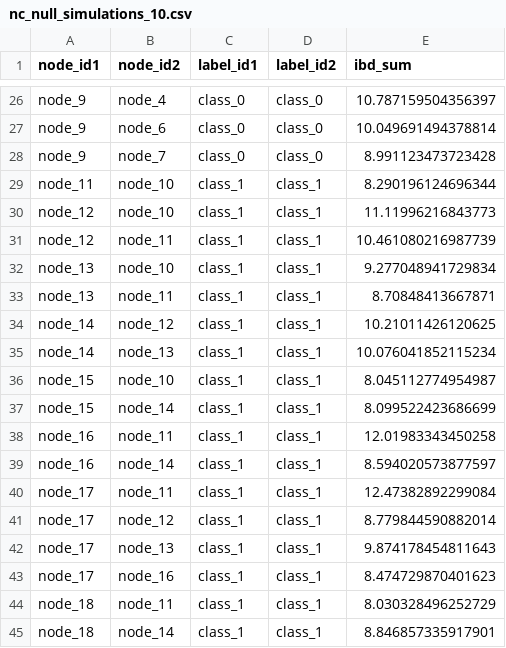
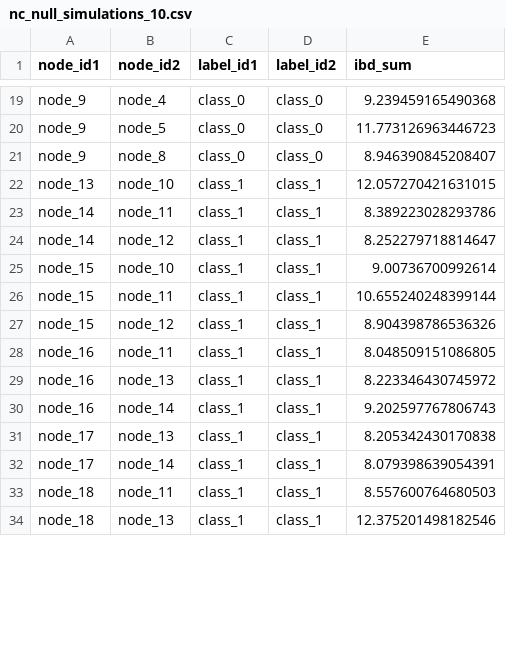
Before and after one commit to Genomics-HSE/ancestry-inference, a CSV file: data/generated_nc/nc_null_simulations_10.csv, drawn as a sheet; only a part is shown, gaps mark what is left out; removed rows and columns are numbered as before the commit, all else as after; the diff covers the shown part only; the diff names each change by its address in the sheet, - before the commit and + after, or states it on an @@ line.

```diff
--- a/data/generated_nc/nc_null_simulations_10.csv
+++ b/data/generated_nc/nc_null_simulations_10.csv
-E19 (ibd_sum): 10.787159504356397
+E19 (ibd_sum): 9.239459165490368
-B20 (node_id2): node_6
+B20 (node_id2): node_5
-E20 (ibd_sum): 10.049691494378814
+E20 (ibd_sum): 11.773126963446723
-B21 (node_id2): node_7
+B21 (node_id2): node_8
-E21 (ibd_sum): 8.991123473723428
+E21 (ibd_sum): 8.946390845208407
-row 29: node_11 | node_10 | class_1 | class_1 | 8.290196124696344
-row 30: node_12 | node_10 | class_1 | class_1 | 11.11996216843773
-row 31: node_12 | node_11 | class_1 | class_1 | 10.461080216987739
-E22 (ibd_sum): 9.277048941729834
+E22 (ibd_sum): 12.057270421631015
-row 33: node_13 | node_11 | class_1 | class_1 | 8.70848413667871
-B23 (node_id2): node_12
+B23 (node_id2): node_11
-E23 (ibd_sum): 10.21011426120625
+E23 (ibd_sum): 8.389223028293786
-B24 (node_id2): node_13
+B24 (node_id2): node_12
-E24 (ibd_sum): 10.076041852115234
+E24 (ibd_sum): 8.252279718814647
-E25 (ibd_sum): 8.045112774954987
+E25 (ibd_sum): 9.00736700992614
-B26 (node_id2): node_14
+B26 (node_id2): node_11
-E26 (ibd_sum): 8.099522423686699
+E26 (ibd_sum): 10.655240248399144
+row 27: node_15 | node_12 | class_1 | class_1 | 8.904398786536326
-E28 (ibd_sum): 12.01983343450258
+E28 (ibd_sum): 8.048509151086805
-B29 (node_id2): node_14
+B29 (node_id2): node_13
-E29 (ibd_sum): 8.594020573877597
+E29 (ibd_sum): 8.223346430745972
-A30 (node_id1): node_17
+A30 (node_id1): node_16
-B30 (node_id2): node_11
+B30 (node_id2): node_14
-E30 (ibd_sum): 12.47382892299084
+E30 (ibd_sum): 9.202597767806743
-row 41: node_17 | node_12 | class_1 | class_1 | 8.779844590882014
-E31 (ibd_sum): 9.874178454811643
+E31 (ibd_sum): 8.205342430170838
-B32 (node_id2): node_16
+B32 (node_id2): node_14
-E32 (ibd_sum): 8.474729870401623
+E32 (ibd_sum): 8.079398639054391
-E33 (ibd_sum): 8.030328496252729
+E33 (ibd_sum): 8.557600764680503
-B34 (node_id2): node_14
+B34 (node_id2): node_13
-E34 (ibd_sum): 8.846857335917901
+E34 (ibd_sum): 12.375201498182546
```
Also changed, not shown: 2 added rows, 9 removed rows and 33 edited cells elsewhere in this file, 8 other files.
